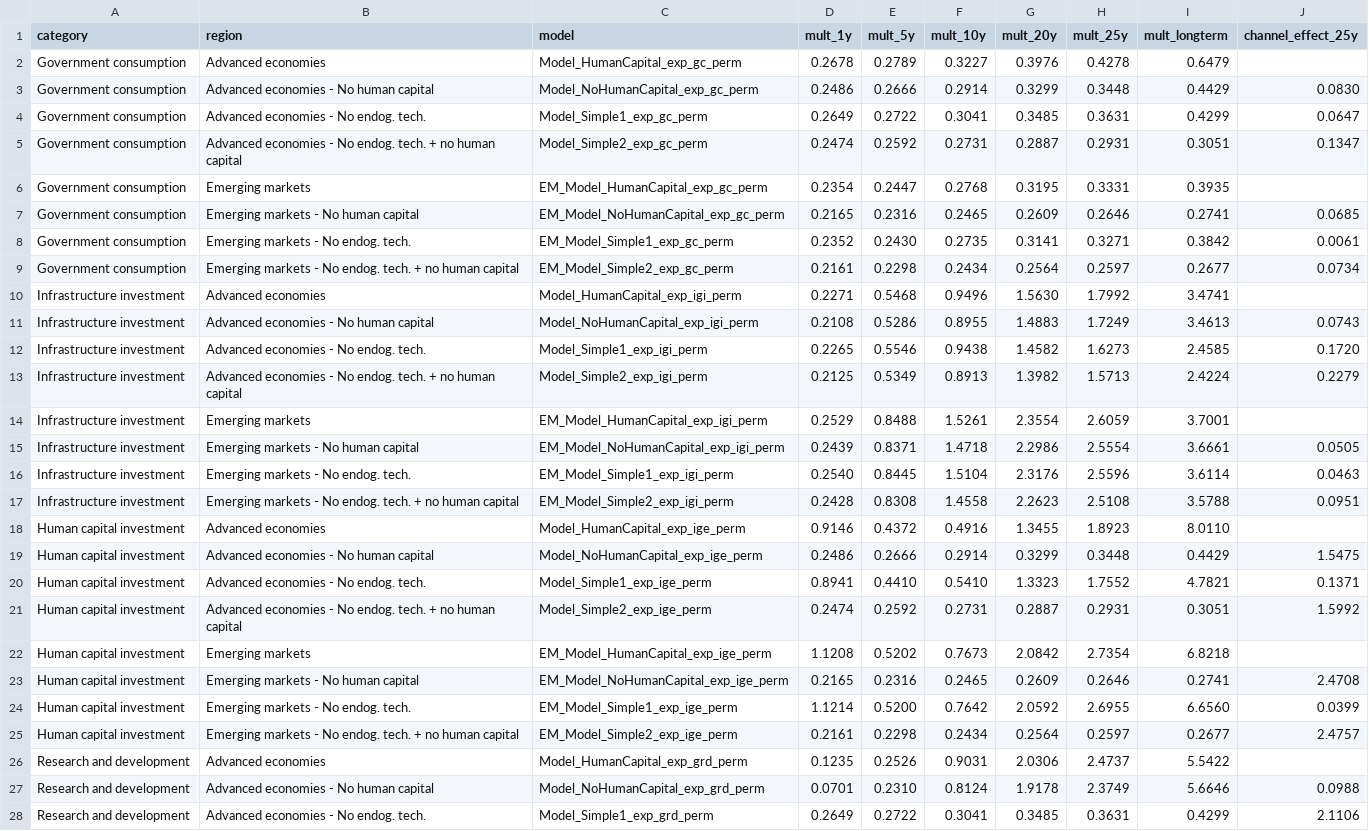
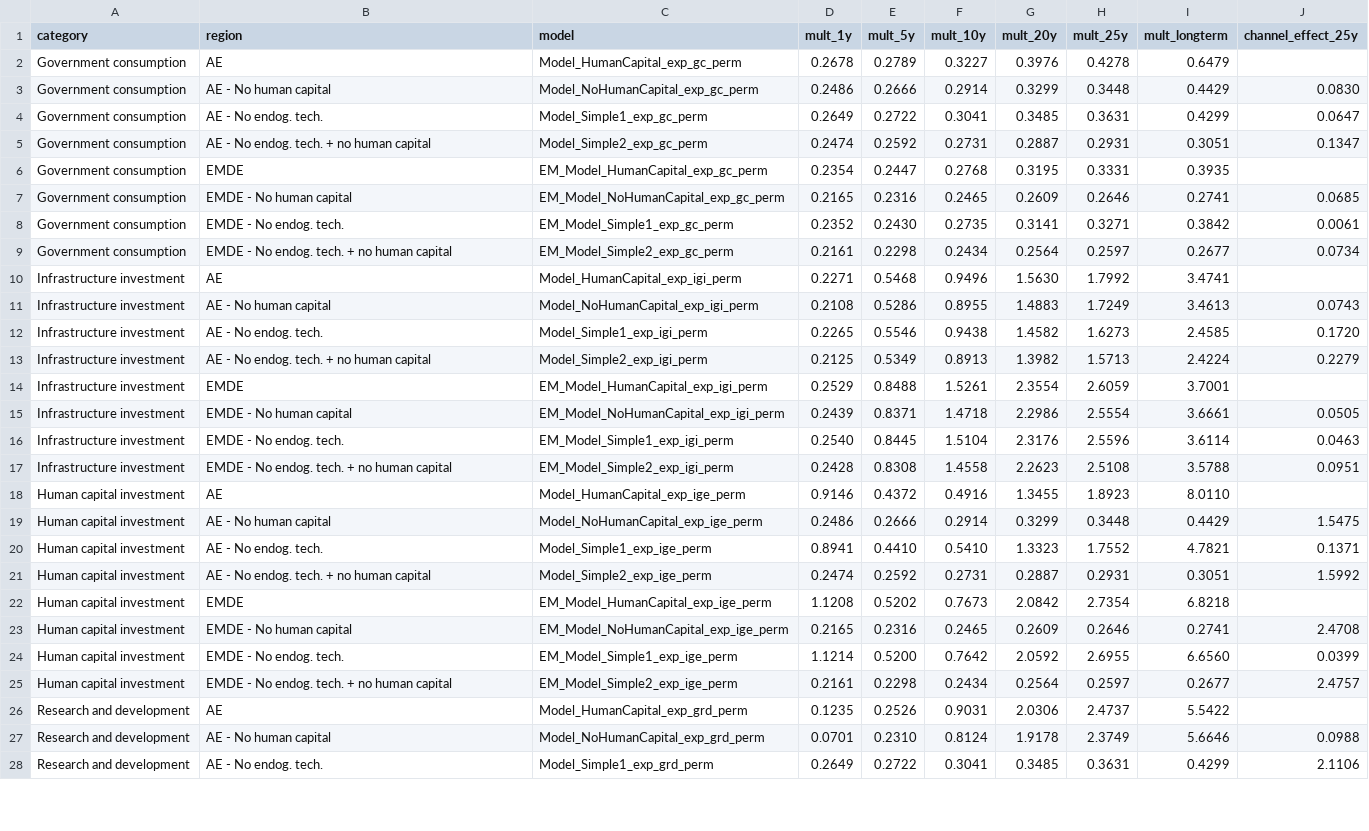
Before and after one commit to kbankowski-econ/2025-05_spendingModelling, a CSV file: docs/2026-06_wp-imf/csvFiles/multipliersPermanent.csv, drawn as a sheet; only a part is shown; the diff covers the shown part only; the diff names each change by its address in the sheet, - before the commit and + after, or states it on an @@ line.

Commit message:
Label the multiplier table rows AE and EMDE
"Emerging markets" named a strict subset of the calibrated group, which
also covers low-income developing countries.

```diff
--- a/docs/2026-06_wp-imf/csvFiles/multipliersPermanent.csv
+++ b/docs/2026-06_wp-imf/csvFiles/multipliersPermanent.csv
-B2 (region): Advanced economies
+B2 (region): AE
-B3 (region): Advanced economies - No human capital
+B3 (region): AE - No human capital
-B4 (region): Advanced economies - No endog. tech.
+B4 (region): AE - No endog. tech.
-B5 (region): Advanced economies - No…
+B5 (region): AE - No…
-B6 (region): Emerging markets
+B6 (region): EMDE
-B7 (region): Emerging markets - No human capital
+B7 (region): EMDE - No human capital
-B8 (region): Emerging markets - No endog. tech.
+B8 (region): EMDE - No endog. tech.
-B9 (region): Emerging markets - No…
+B9 (region): EMDE - No…
-B10 (region): Advanced economies
+B10 (region): AE
-B11 (region): Advanced economies - No human capital
+B11 (region): AE - No human capital
-B12 (region): Advanced economies - No endog. tech.
+B12 (region): AE - No endog. tech.
-B13 (region): Advanced economies - No…
+B13 (region): AE - No…
-B14 (region): Emerging markets
+B14 (region): EMDE
-B15 (region): Emerging markets - No human capital
+B15 (region): EMDE - No human capital
-B16 (region): Emerging markets - No endog. tech.
+B16 (region): EMDE - No endog. tech.
-B17 (region): Emerging markets - No…
+B17 (region): EMDE - No…
-B18 (region): Advanced economies
+B18 (region): AE
-B19 (region): Advanced economies - No human capital
+B19 (region): AE - No human capital
-B20 (region): Advanced economies - No endog. tech.
+B20 (region): AE - No endog. tech.
-B21 (region): Advanced economies - No…
+B21 (region): AE - No…
-B22 (region): Emerging markets
+B22 (region): EMDE
-B23 (region): Emerging markets - No human capital
+B23 (region): EMDE - No human capital
-B24 (region): Emerging markets - No endog. tech.
+B24 (region): EMDE - No endog. tech.
-B25 (region): Emerging markets - No…
+B25 (region): EMDE - No…
-B26 (region): Advanced economies
+B26 (region): AE
-B27 (region): Advanced economies - No human capital
+B27 (region): AE - No human capital
-B28 (region): Advanced economies - No endog. tech.
+B28 (region): AE - No endog. tech.
```
Also changed, not shown: 2 edited cells elsewhere in this file, docs/2026-06_wp-imf/csvFiles/multipliers.csv, 4 other files.
